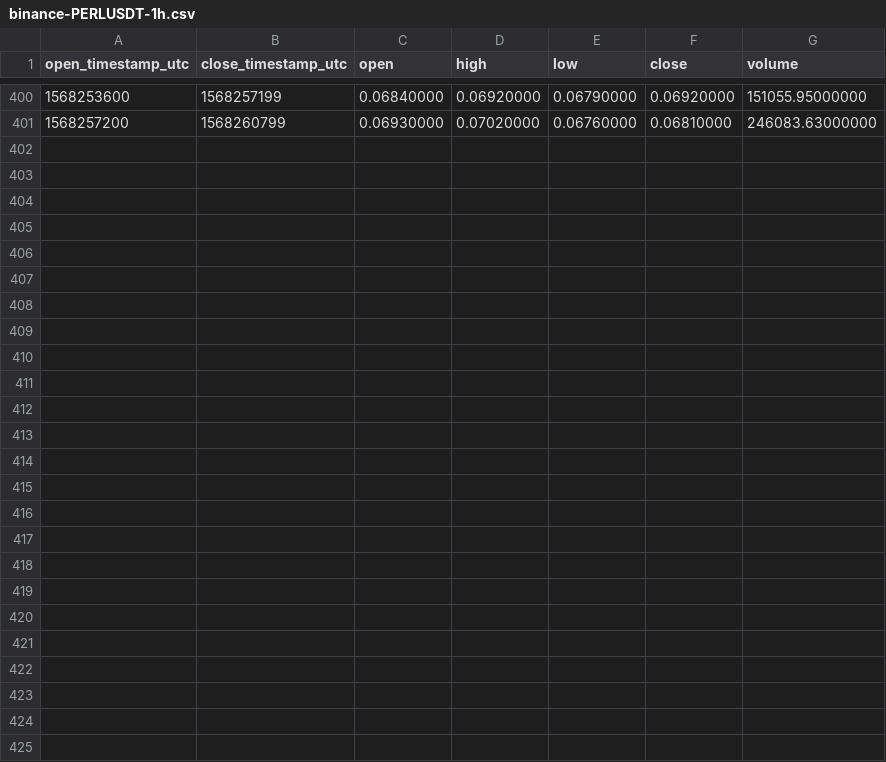
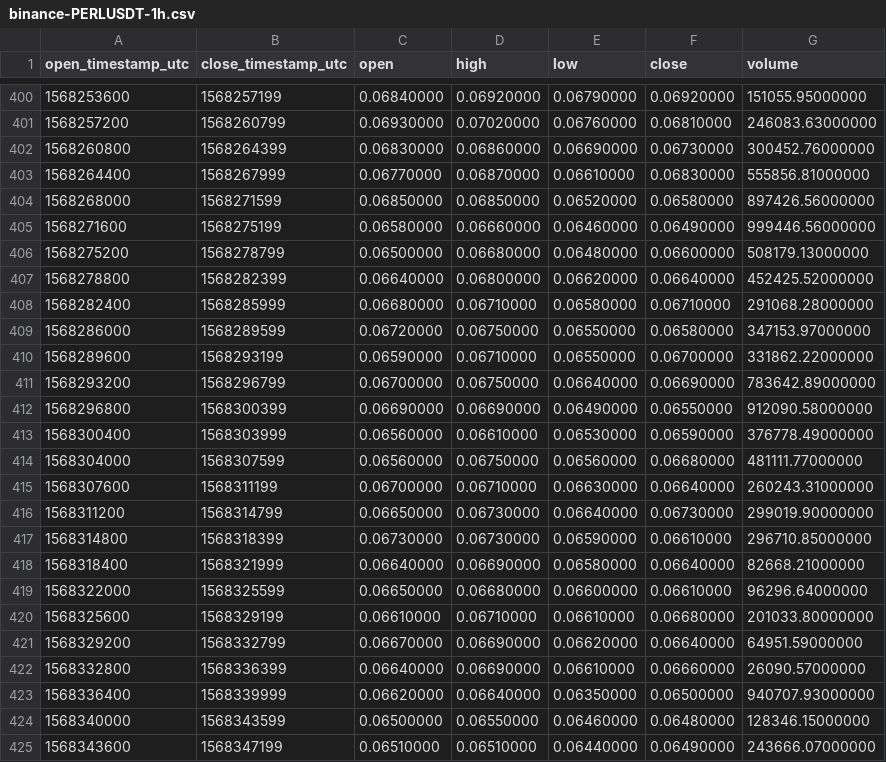
Before and after one commit to cryptobigbro/binance-PERLUSDT, a CSV file: binance-PERLUSDT-1h.csv, drawn as a sheet; only a part is shown, gaps mark what is left out.

Commit message:
Update OHLCV data.

```diff
--- a/binance-PERLUSDT-1h.csv
+++ b/binance-PERLUSDT-1h.csv
@@ -401 +401,25 @@ open_timestamp_utc,close_timestamp_utc,open,high,low,close,volume
 1568257200,1568260799,0.06930000,0.07020000,0.06760000,0.06810000,246083.63000000
+1568260800,1568264399,0.06830000,0.06860000,0.06690000,0.06730000,300452.76000000
+1568264400,1568267999,0.06770000,0.06870000,0.06610000,0.06830000,555856.81000000
+1568268000,1568271599,0.06850000,0.06850000,0.06520000,0.06580000,897426.56000000
+1568271600,1568275199,0.06580000,0.06660000,0.06460000,0.06490000,999446.56000000
+1568275200,1568278799,0.06500000,0.06680000,0.06480000,0.06600000,508179.13000000
+1568278800,1568282399,0.06640000,0.06800000,0.06620000,0.06640000,452425.52000000
+1568282400,1568285999,0.06680000,0.06710000,0.06580000,0.06710000,291068.28000000
+1568286000,1568289599,0.06720000,0.06750000,0.06550000,0.06580000,347153.97000000
+1568289600,1568293199,0.06590000,0.06710000,0.06550000,0.06700000,331862.22000000
+1568293200,1568296799,0.06700000,0.06750000,0.06640000,0.06690000,783642.89000000
+1568296800,1568300399,0.06690000,0.06690000,0.06490000,0.06550000,912090.58000000
+1568300400,1568303999,0.06560000,0.06610000,0.06530000,0.06590000,376778.49000000
+1568304000,1568307599,0.06560000,0.06750000,0.06560000,0.06680000,481111.77000000
+1568307600,1568311199,0.06700000,0.06710000,0.06630000,0.06640000,260243.31000000
+1568311200,1568314799,0.06650000,0.06730000,0.06640000,0.06730000,299019.90000000
+1568314800,1568318399,0.06730000,0.06730000,0.06590000,0.06610000,296710.85000000
+1568318400,1568321999,0.06640000,0.06690000,0.06580000,0.06640000,82668.21000000
+1568322000,1568325599,0.06650000,0.06680000,0.06600000,0.06610000,96296.64000000
+1568325600,1568329199,0.06610000,0.06710000,0.06610000,0.06680000,201033.80000000
+1568329200,1568332799,0.06670000,0.06690000,0.06620000,0.06640000,64951.59000000
+1568332800,1568336399,0.06640000,0.06690000,0.06610000,0.06660000,26090.57000000
+1568336400,1568339999,0.06620000,0.06640000,0.06350000,0.06500000,940707.93000000
+1568340000,1568343599,0.06500000,0.06550000,0.06460000,0.06480000,128346.15000000
+1568343600,1568347199,0.06510000,0.06510000,0.06440000,0.06490000,243666.07000000
```
Also changed, not shown: binance-PERLUSDT-1d.csv, 1 other file.
